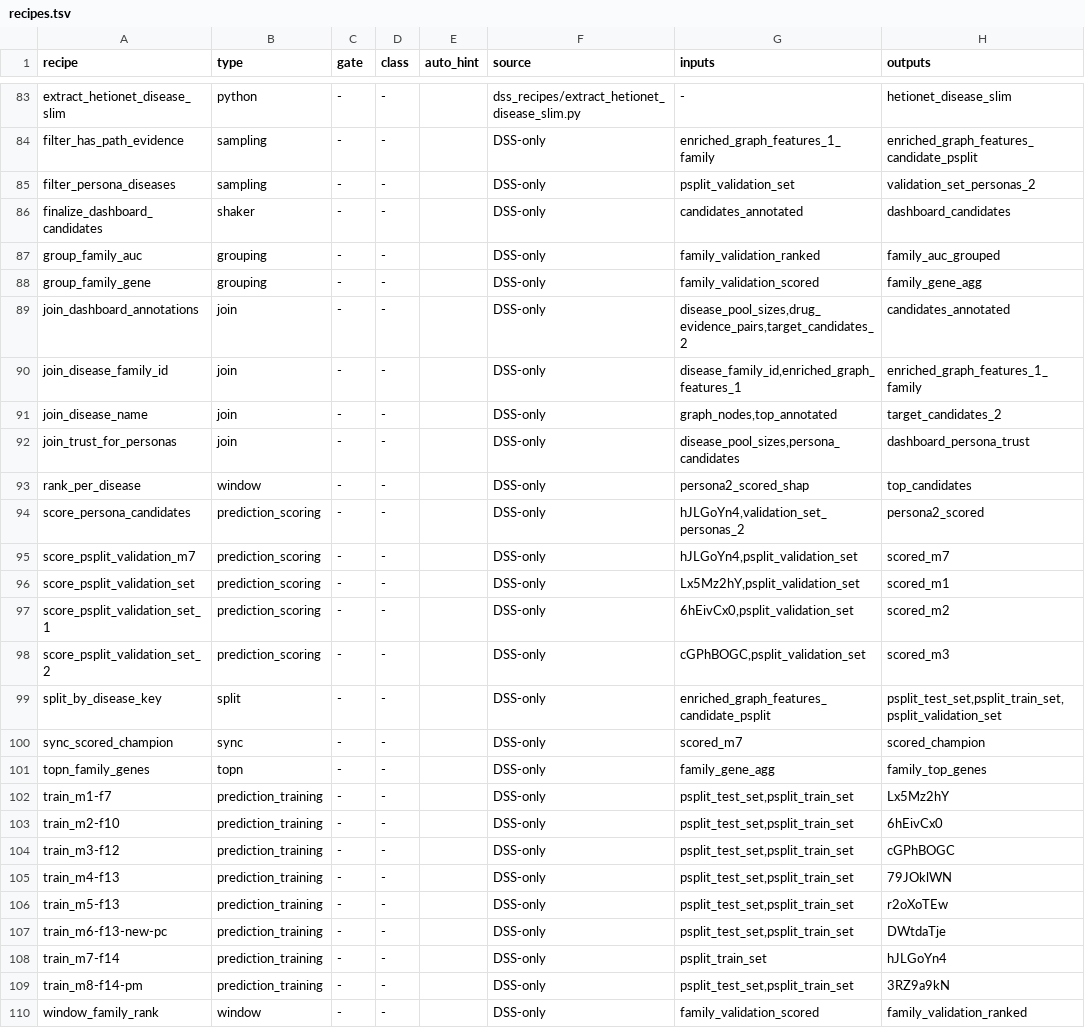
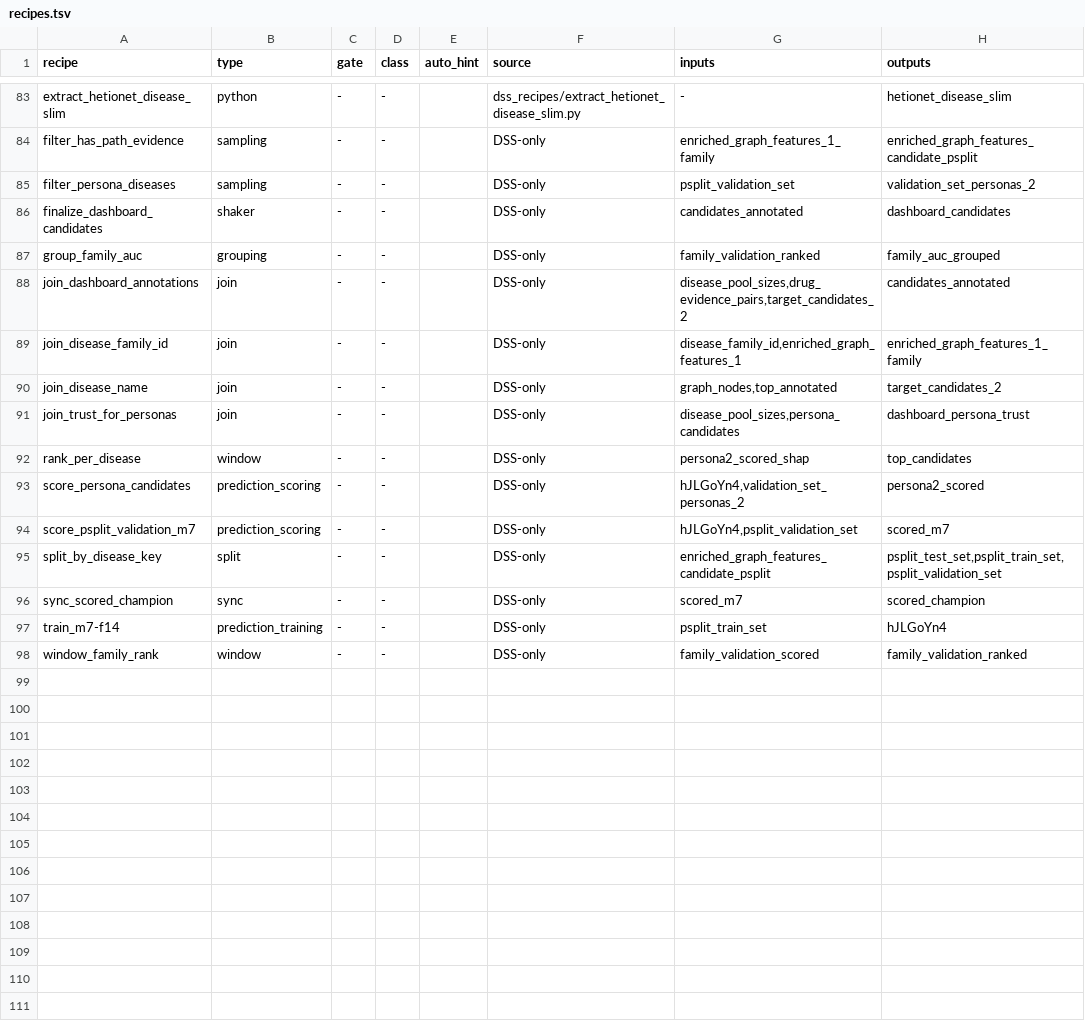
Before and after one commit to lhfudataiku/demo-target-identification, a TSV file: .index/recipes.tsv, drawn as a sheet; only a part is shown, gaps mark what is left out; the diff names each change by its address in the sheet, - before the commit and + after, or states it on an @@ line.

```diff
--- a/.index/recipes.tsv
+++ b/.index/recipes.tsv
-row 88: group_family_gene | grouping | - | - |  | DSS-only | family_validation_scored | family_gene_agg
-row 96: score_psplit_validation_set | prediction_scoring | - | - |  | DSS-only | Lx5Mz2hY,psplit_validation_set | scored_m1
-row 97: score_psplit_validation_set_1 | prediction_scoring | - | - |  | DSS-only | 6hEivCx0,psplit_validation_set | scored_m2
-row 98: score_psplit_validation_set_2 | prediction_scoring | - | - |  | DSS-only | cGPhBOGC,psplit_validation_set | scored_m3
-row 101: topn_family_genes | topn | - | - |  | DSS-only | family_gene_agg | family_top_genes
-row 102: train_m1-f7 | prediction_training | - | - |  | DSS-only | psplit_test_set,psplit_train_set | Lx5Mz2hY
-row 103: train_m2-f10 | prediction_training | - | - |  | DSS-only | psplit_test_set,psplit_train_set | 6hEivCx0
-row 104: train_m3-f12 | prediction_training | - | - |  | DSS-only | psplit_test_set,psplit_train_set | cGPhBOGC
-row 105: train_m4-f13 | prediction_training | - | - |  | DSS-only | psplit_test_set,psplit_train_set | 79JOklWN
-row 106: train_m5-f13 | prediction_training | - | - |  | DSS-only | psplit_test_set,psplit_train_set | r2oXoTEw
-row 107: train_m6-f13-new-pc | prediction_training | - | - |  | DSS-only | psplit_test_set,psplit_train_set | DWtdaTje
-row 109: train_m8-f14-pm | prediction_training | - | - |  | DSS-only | psplit_test_set,psplit_train_set | 3RZ9a9kN
```
Also changed, not shown: .index/claims.tsv, .index/code.tsv, 13 other files.
